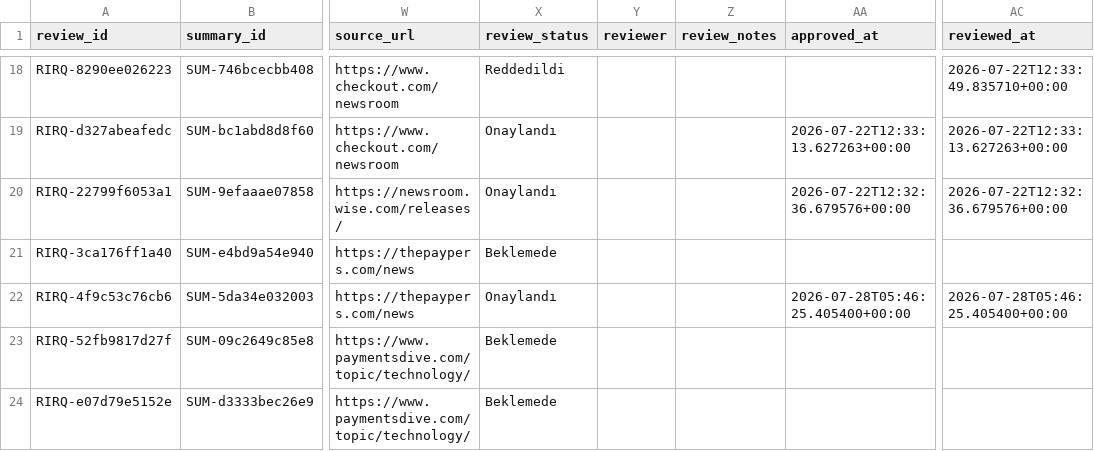
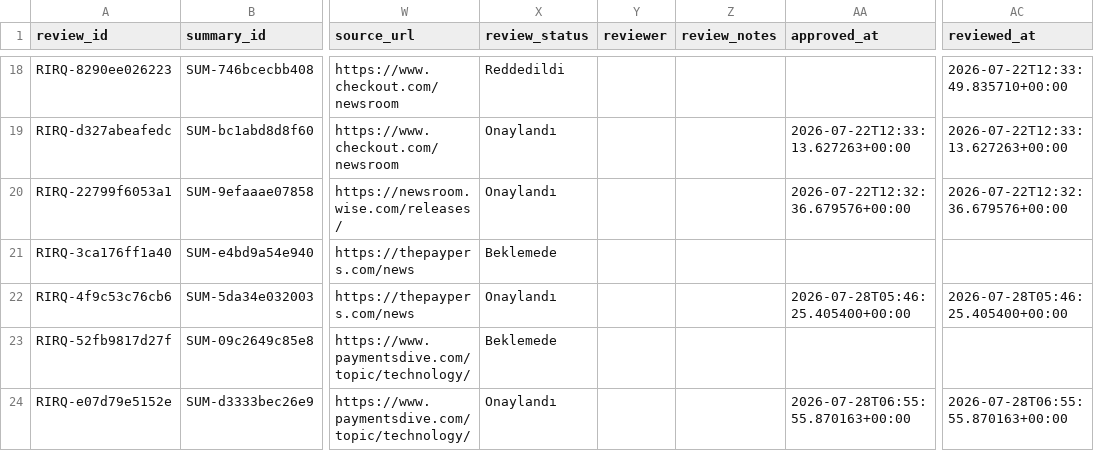
Before and after one commit to ekowiggins-dotcom/ardakobibenchmark, a CSV file: data/recent_item_review_queue.csv, drawn as a sheet; only a part is shown, gaps mark what is left out; the diff names each change by its address in the sheet, - before the commit and + after, or states it on an @@ line.

```diff
--- a/data/recent_item_review_queue.csv
+++ b/data/recent_item_review_queue.csv
-X24 (review_status): Beklemede
+X24 (review_status): Onaylandı
-AA24 (approved_at): (empty)
+AA24 (approved_at): 2026-07-28T06:55:55.870163+00:00
-AC24 (reviewed_at): (empty)
+AC24 (reviewed_at): 2026-07-28T06:55:55.870163+00:00
```
Also changed, not shown: data/recent_item_summaries.csv, data/weekly_developments.csv.
